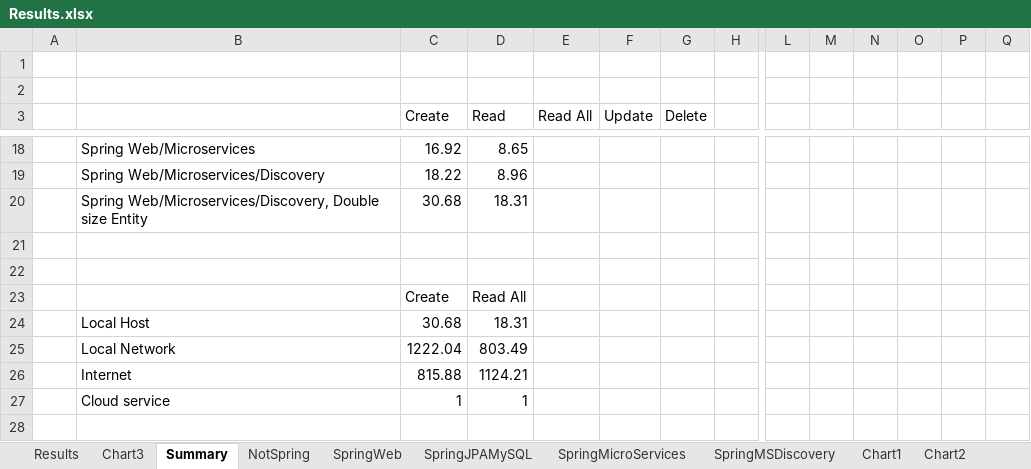
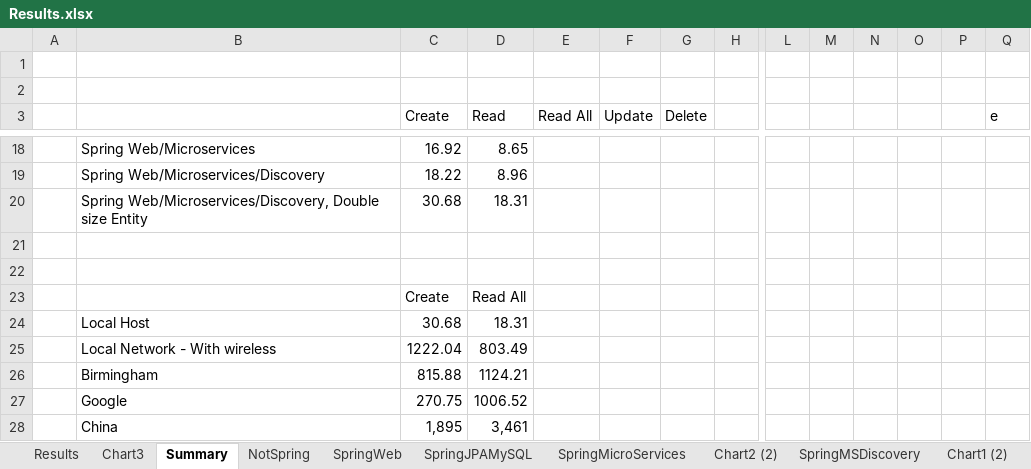
Before and after one commit to davekirkwood/SpringTest, an Excel workbook: SpringSpeedTestResults/SpringSpeedTestResults/Results.xlsx, sheet Summary, drawn as a sheet; only a part is shown, gaps mark what is left out; values as stored, in another font and other column widths than the file's, no borders; removed rows and columns are numbered as before the commit, all else as after; rows hold the shown columns only; the diff names each change by its address in the sheet, - before the commit and + after, or states it on an @@ line.

```diff
--- a/SpringSpeedTestResults/SpringSpeedTestResults/Results.xlsx (sheet Summary)
+++ b/SpringSpeedTestResults/SpringSpeedTestResults/Results.xlsx (sheet Summary)
-sheet tab: Chart1
-sheet tab: Chart2
-Q3: (empty)
+Q3: e
-B25: Local Network
+B25: Local Network - With wireless
-B26: Internet
+B26: Birmingham
-row 27:  | Cloud service | 1 | 1
+row 27:  | Google | 270.75 | 1006.52
+row 28:  | China | 1,895 | 3,461
```
Also changed, not shown: sheet Results, other sheet tabs, formulas that keep their value, charts or pictures, 4 other files.
